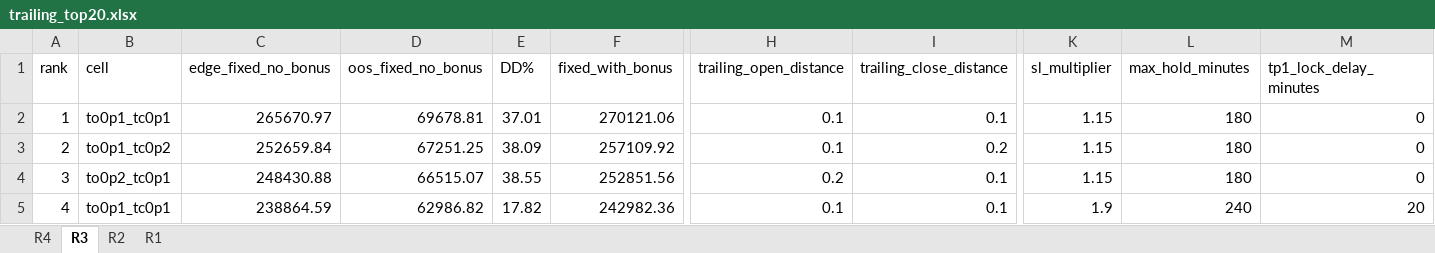
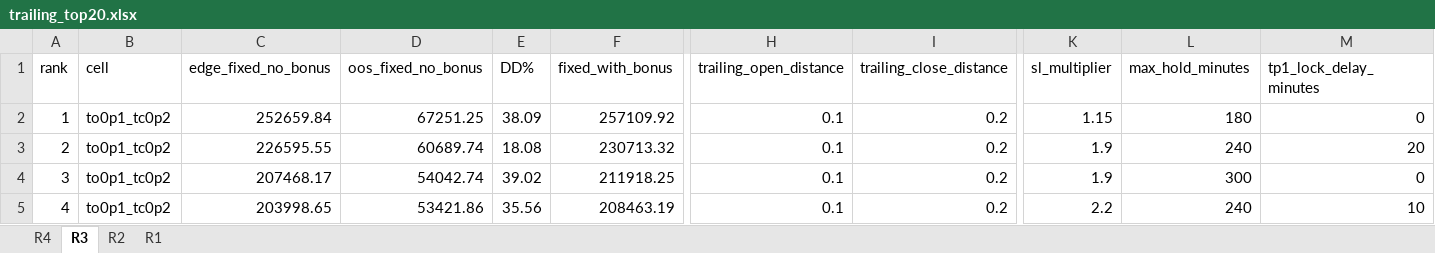
Before and after one commit to furqonajiy/gd-bt, an Excel workbook: sweep_reports/trailing_top20/trailing_top20.xlsx, sheet R3, drawn as a sheet; only a part is shown, gaps mark what is left out; values as stored, in another font and other column widths than the file's, no borders; the diff covers the shown part only; the diff names each change by its address in the sheet, - before the commit and + after, or states it on an @@ line.

Commit message:
Trailing sweep per-regime top-20 snapshot (run 28009972567)

```diff
--- a/sweep_reports/trailing_top20/trailing_top20.xlsx (sheet R3)
+++ b/sweep_reports/trailing_top20/trailing_top20.xlsx (sheet R3)
-B2 (cell): to0p1_tc0p1
+B2 (cell): to0p1_tc0p2
-C2 (edge_fixed_no_bonus): 265670.97
+C2 (edge_fixed_no_bonus): 252659.84
-D2 (oos_fixed_no_bonus): 69678.81
+D2 (oos_fixed_no_bonus): 67251.25
-E2 (DD%): 37.01
+E2 (DD%): 38.09
-F2 (fixed_with_bonus): 270121.06
+F2 (fixed_with_bonus): 257109.92
-I2 (trailing_close_distance): 0.1
+I2 (trailing_close_distance): 0.2
-C3 (edge_fixed_no_bonus): 252659.84
+C3 (edge_fixed_no_bonus): 226595.55
-D3 (oos_fixed_no_bonus): 67251.25
+D3 (oos_fixed_no_bonus): 60689.74
-E3 (DD%): 38.09
+E3 (DD%): 18.08
-F3 (fixed_with_bonus): 257109.92
+F3 (fixed_with_bonus): 230713.32
-K3:K4 (sl_multiplier): 1.15
+K3:K4 (sl_multiplier): 1.9
-L3 (max_hold_minutes): 180
+L3 (max_hold_minutes): 240
-M3 (tp1_lock_delay_minutes): 0
+M3 (tp1_lock_delay_minutes): 20
-B4 (cell): to0p2_tc0p1
+B4 (cell): to0p1_tc0p2
-C4 (edge_fixed_no_bonus): 248430.88
+C4 (edge_fixed_no_bonus): 207468.17
-D4 (oos_fixed_no_bonus): 66515.07
+D4 (oos_fixed_no_bonus): 54042.74
-E4 (DD%): 38.55
+E4 (DD%): 39.02
-F4 (fixed_with_bonus): 252851.56
+F4 (fixed_with_bonus): 211918.25
-H4 (trailing_open_distance): 0.2
+H4 (trailing_open_distance): 0.1
-I4:I5 (trailing_close_distance): 0.1
+I4:I5 (trailing_close_distance): 0.2
-L4 (max_hold_minutes): 180
+L4 (max_hold_minutes): 300
-B5 (cell): to0p1_tc0p1
+B5 (cell): to0p1_tc0p2
-C5 (edge_fixed_no_bonus): 238864.59
+C5 (edge_fixed_no_bonus): 203998.65
-D5 (oos_fixed_no_bonus): 62986.82
+D5 (oos_fixed_no_bonus): 53421.86
-E5 (DD%): 17.82
+E5 (DD%): 35.56
-F5 (fixed_with_bonus): 242982.36
+F5 (fixed_with_bonus): 208463.19
-K5 (sl_multiplier): 1.9
+K5 (sl_multiplier): 2.2
-M5 (tp1_lock_delay_minutes): 20
+M5 (tp1_lock_delay_minutes): 10
```
Also changed, not shown: 150 edited cells elsewhere in this sheet, sheet R2, sheet R1, sheet R4, 5 other files.
